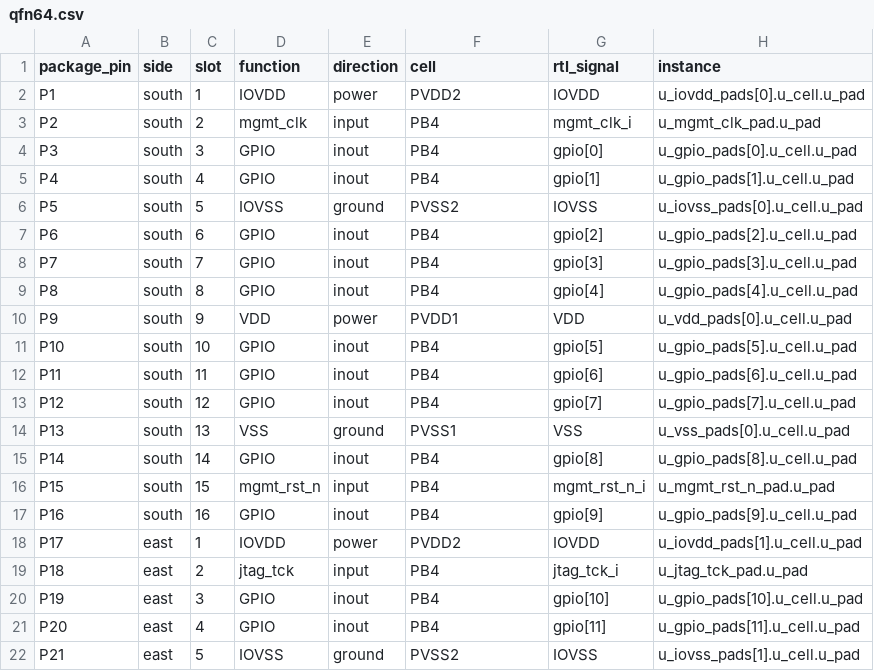
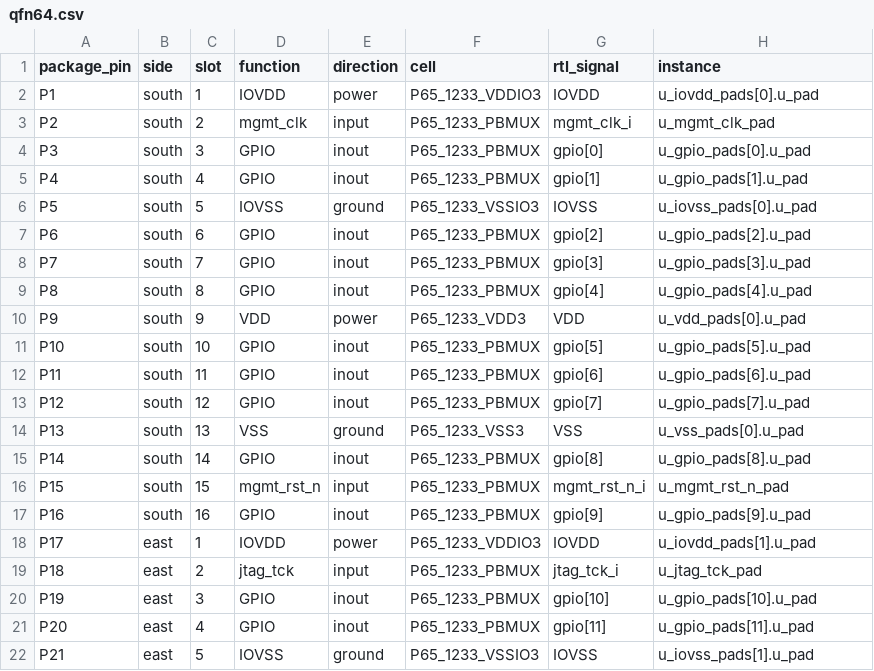
Before and after one commit to OpenTenon/tenon, a CSV file: docs/pinout/ics55/no-pll/qfn64.csv, drawn as a sheet; only a part is shown; the diff covers the shown part only.

```diff
--- a/docs/pinout/ics55/no-pll/qfn64.csv
+++ b/docs/pinout/ics55/no-pll/qfn64.csv
@@ -1,22 +1,22 @@
 package_pin,side,slot,function,direction,cell,rtl_signal,instance
-P1,south,1,IOVDD,power,PVDD2,IOVDD,u_iovdd_pads[0].u_cell.u_pad
-P2,south,2,mgmt_clk,input,PB4,mgmt_clk_i,u_mgmt_clk_pad.u_pad
-P3,south,3,GPIO,inout,PB4,gpio[0],u_gpio_pads[0].u_cell.u_pad
-P4,south,4,GPIO,inout,PB4,gpio[1],u_gpio_pads[1].u_cell.u_pad
-P5,south,5,IOVSS,ground,PVSS2,IOVSS,u_iovss_pads[0].u_cell.u_pad
-P6,south,6,GPIO,inout,PB4,gpio[2],u_gpio_pads[2].u_cell.u_pad
-P7,south,7,GPIO,inout,PB4,gpio[3],u_gpio_pads[3].u_cell.u_pad
-P8,south,8,GPIO,inout,PB4,gpio[4],u_gpio_pads[4].u_cell.u_pad
-P9,south,9,VDD,power,PVDD1,VDD,u_vdd_pads[0].u_cell.u_pad
-P10,south,10,GPIO,inout,PB4,gpio[5],u_gpio_pads[5].u_cell.u_pad
-P11,south,11,GPIO,inout,PB4,gpio[6],u_gpio_pads[6].u_cell.u_pad
-P12,south,12,GPIO,inout,PB4,gpio[7],u_gpio_pads[7].u_cell.u_pad
-P13,south,13,VSS,ground,PVSS1,VSS,u_vss_pads[0].u_cell.u_pad
-P14,south,14,GPIO,inout,PB4,gpio[8],u_gpio_pads[8].u_cell.u_pad
-P15,south,15,mgmt_rst_n,input,PB4,mgmt_rst_n_i,u_mgmt_rst_n_pad.u_pad
-P16,south,16,GPIO,inout,PB4,gpio[9],u_gpio_pads[9].u_cell.u_pad
-P17,east,1,IOVDD,power,PVDD2,IOVDD,u_iovdd_pads[1].u_cell.u_pad
-P18,east,2,jtag_tck,input,PB4,jtag_tck_i,u_jtag_tck_pad.u_pad
-P19,east,3,GPIO,inout,PB4,gpio[10],u_gpio_pads[10].u_cell.u_pad
-P20,east,4,GPIO,inout,PB4,gpio[11],u_gpio_pads[11].u_cell.u_pad
-P21,east,5,IOVSS,ground,PVSS2,IOVSS,u_iovss_pads[1].u_cell.u_pad
+P1,south,1,IOVDD,power,P65_1233_VDDIO3,IOVDD,u_iovdd_pads[0].u_pad
+P2,south,2,mgmt_clk,input,P65_1233_PBMUX,mgmt_clk_i,u_mgmt_clk_pad
+P3,south,3,GPIO,inout,P65_1233_PBMUX,gpio[0],u_gpio_pads[0].u_pad
+P4,south,4,GPIO,inout,P65_1233_PBMUX,gpio[1],u_gpio_pads[1].u_pad
+P5,south,5,IOVSS,ground,P65_1233_VSSIO3,IOVSS,u_iovss_pads[0].u_pad
+P6,south,6,GPIO,inout,P65_1233_PBMUX,gpio[2],u_gpio_pads[2].u_pad
+P7,south,7,GPIO,inout,P65_1233_PBMUX,gpio[3],u_gpio_pads[3].u_pad
+P8,south,8,GPIO,inout,P65_1233_PBMUX,gpio[4],u_gpio_pads[4].u_pad
+P9,south,9,VDD,power,P65_1233_VDD3,VDD,u_vdd_pads[0].u_pad
+P10,south,10,GPIO,inout,P65_1233_PBMUX,gpio[5],u_gpio_pads[5].u_pad
+P11,south,11,GPIO,inout,P65_1233_PBMUX,gpio[6],u_gpio_pads[6].u_pad
+P12,south,12,GPIO,inout,P65_1233_PBMUX,gpio[7],u_gpio_pads[7].u_pad
+P13,south,13,VSS,ground,P65_1233_VSS3,VSS,u_vss_pads[0].u_pad
+P14,south,14,GPIO,inout,P65_1233_PBMUX,gpio[8],u_gpio_pads[8].u_pad
+P15,south,15,mgmt_rst_n,input,P65_1233_PBMUX,mgmt_rst_n_i,u_mgmt_rst_n_pad
+P16,south,16,GPIO,inout,P65_1233_PBMUX,gpio[9],u_gpio_pads[9].u_pad
+P17,east,1,IOVDD,power,P65_1233_VDDIO3,IOVDD,u_iovdd_pads[1].u_pad
+P18,east,2,jtag_tck,input,P65_1233_PBMUX,jtag_tck_i,u_jtag_tck_pad
+P19,east,3,GPIO,inout,P65_1233_PBMUX,gpio[10],u_gpio_pads[10].u_pad
+P20,east,4,GPIO,inout,P65_1233_PBMUX,gpio[11],u_gpio_pads[11].u_pad
+P21,east,5,IOVSS,ground,P65_1233_VSSIO3,IOVSS,u_iovss_pads[1].u_pad
```
Also changed, not shown: 86 edited cells elsewhere in this file, docs/pinout/ics55/no-pll/qfn128.csv, docs/pinout/ics55/no-pll/qfn32.csv, 32 other files.
